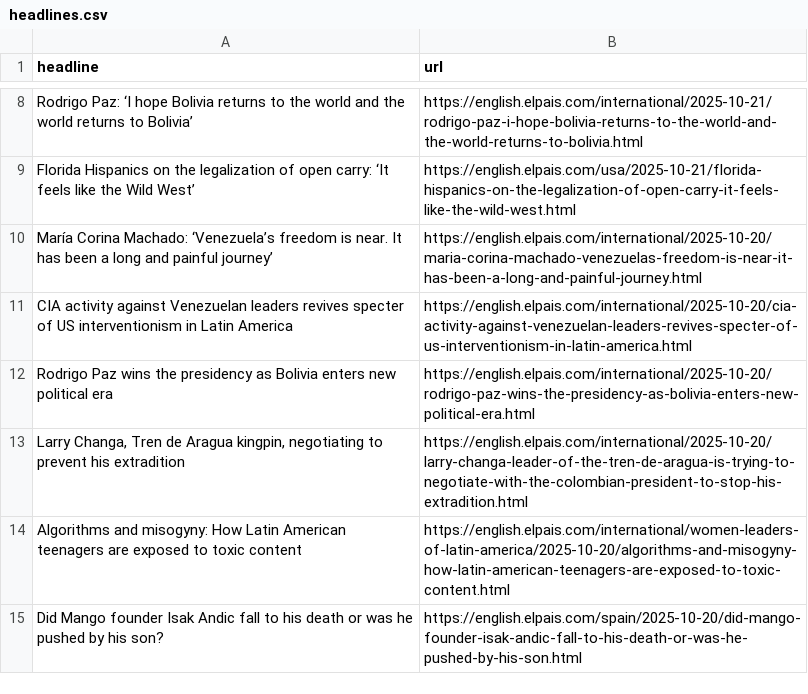
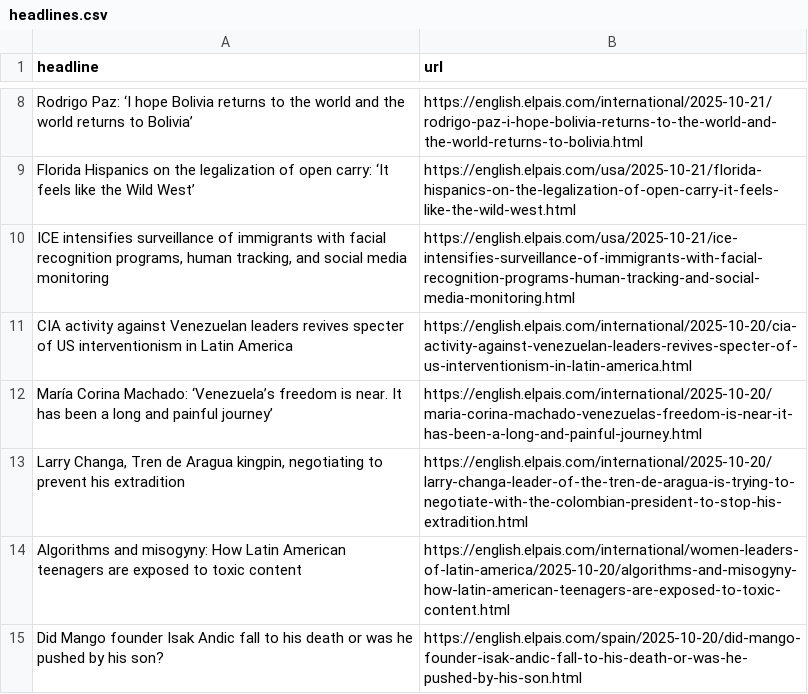
Before and after one commit to dafnikaravola/soma-s-autoscrapper, a CSV file: headlines.csv, drawn as a sheet; only a part is shown, gaps mark what is left out.

```diff
--- a/headlines.csv
+++ b/headlines.csv
@@ -9,5 +9,5 @@ Rodrigo Paz: ‘I hope Bolivia returns to the world and the world returns to Bol
 Florida Hispanics on the legalization of open carry: ‘It feels like the Wild West’,https://english.elpais.com/usa/2025-10-21/florida-hispanics-on-the-legalization-of-open-carry-it-feels-like-the-wild-west.html
+"ICE intensifies surveillance of immigrants with facial recognition programs, human tracking, and social media monitoring ",https://english.elpais.com/usa/2025-10-21/ice-intensifies-surveillance-of-immigrants-with-facial-recognition-programs-human-tracking-and-social-media-monitoring.html
+CIA activity against Venezuelan leaders revives specter of US interventionism in Latin America,https://english.elpais.com/international/2025-10-20/cia-activity-against-venezuelan-leaders-revives-specter-of-us-interventionism-in-latin-america.html
 María Corina Machado: ‘Venezuela’s freedom is near. It has been a long and painful journey’,https://english.elpais.com/international/2025-10-20/maria-corina-machado-venezuelas-freedom-is-near-it-has-been-a-long-and-painful-journey.html
-CIA activity against Venezuelan leaders revives specter of US interventionism in Latin America,https://english.elpais.com/international/2025-10-20/cia-activity-against-venezuelan-leaders-revives-specter-of-us-interventionism-in-latin-america.html
-Rodrigo Paz wins the presidency as Bolivia enters new political era,https://english.elpais.com/international/2025-10-20/rodrigo-paz-wins-the-presidency-as-bolivia-enters-new-political-era.html
 "Larry Changa, Tren de Aragua kingpin, negotiating to prevent his extradition",https://english.elpais.com/international/2025-10-20/larry-changa-leader-of-the-tren-de-aragua-is-trying-to-negotiate-with-the-colombian-president-to-stop-his-extradition.html
```
